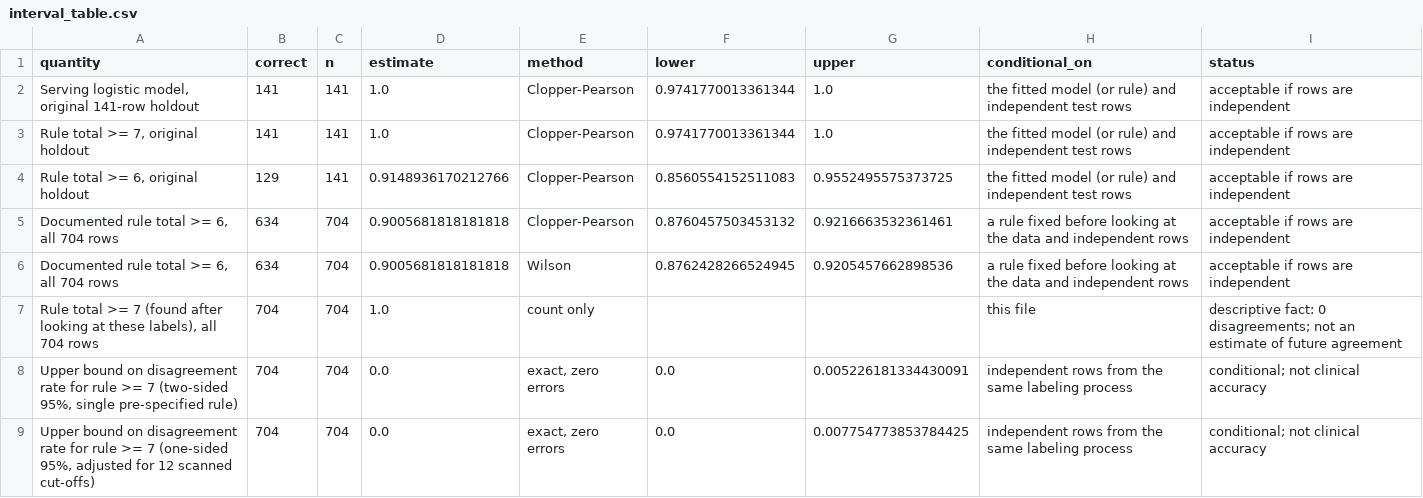
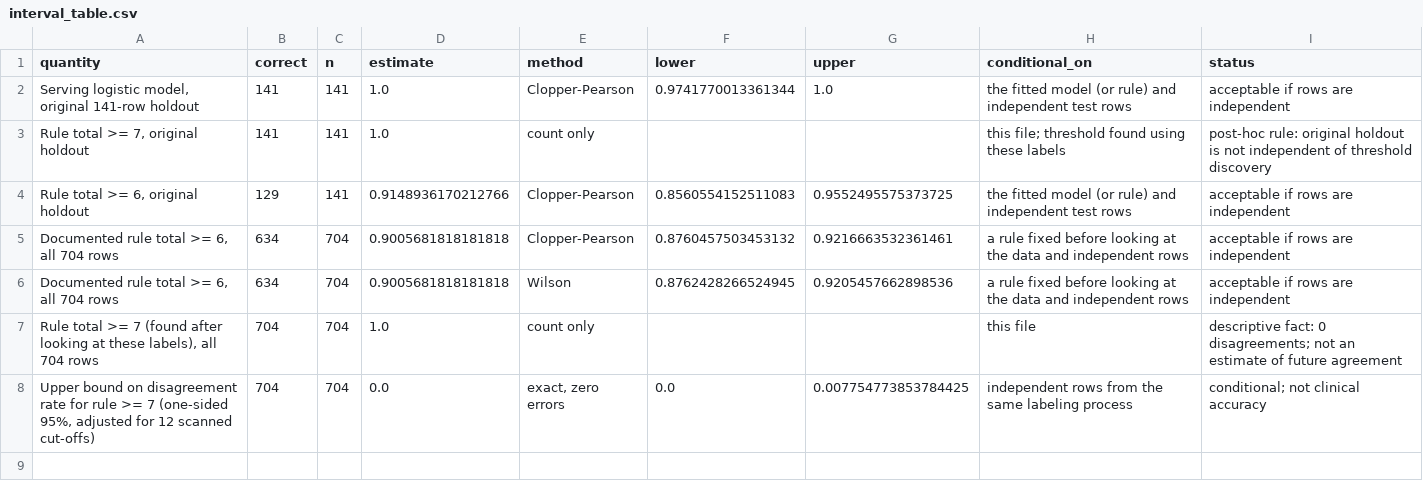
Before and after one commit to EvansCortez/autism-screening-ai, a CSV file: research/uncertainty/interval_table.csv, drawn as a sheet.

Commit message:
Correct uncertainty audit and add country-held-out validation

```diff
--- a/research/uncertainty/interval_table.csv
+++ b/research/uncertainty/interval_table.csv
@@ -2,3 +2,3 @@ quantity,correct,n,estimate,method,lower,upper,conditional_on,status
 "Serving logistic model, original 141-row holdout",141,141,1.0,Clopper-Pearson,0.9741770013361344,1.0,the fitted model (or rule) and independent test rows,acceptable if rows are independent
-"Rule total >= 7, original holdout",141,141,1.0,Clopper-Pearson,0.9741770013361344,1.0,the fitted model (or rule) and independent test rows,acceptable if rows are independent
+"Rule total >= 7, original holdout",141,141,1.0,count only,,,this file; threshold found using these labels,post-hoc rule: original holdout is not independent of threshold discovery
 "Rule total >= 6, original holdout",129,141,0.9148936170212766,Clopper-Pearson,0.8560554152511083,0.9552495575373725,the fitted model (or rule) and independent test rows,acceptable if rows are independent
@@ -7,3 +7,2 @@ quantity,correct,n,estimate,method,lower,upper,conditional_on,status
 "Rule total >= 7 (found after looking at these labels), all 704 rows",704,704,1.0,count only,,,this file,descriptive fact: 0 disagreements; not an estimate of future agreement
-"Upper bound on disagreement rate for rule >= 7 (two-sided 95%, single pre-specified rule)",704,704,0.0,"exact, zero errors",0.0,0.005226181334430091,independent rows from the same labeling process,conditional; not clinical accuracy
 "Upper bound on disagreement rate for rule >= 7 (one-sided 95%, adjusted for 12 scanned cut-offs)",704,704,0.0,"exact, zero errors",0.0,0.007754773853784425,independent rows from the same labeling process,conditional; not clinical accuracy
```
Also changed, not shown: research/report/tables/table5_intervals.csv, research/uncertainty/permutation_null.csv, 28 other files.
